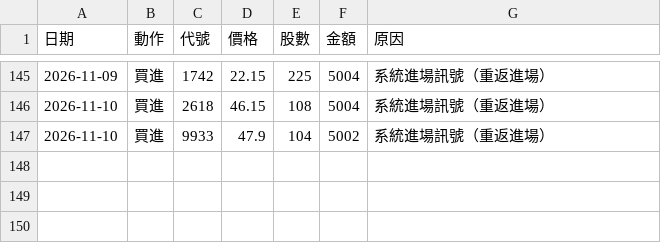
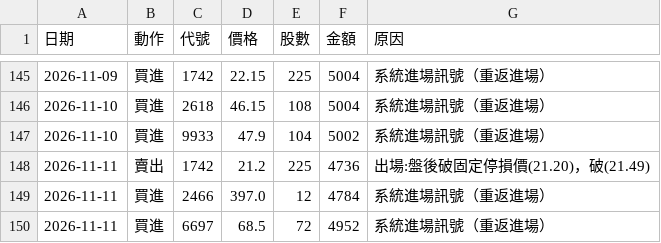
Before and after one commit to 20070117cheng/stock-box-system, a CSV file: outputs/paper/trades.csv, drawn as a sheet; only a part is shown, gaps mark what is left out; the diff names each change by its address in the sheet, - before the commit and + after, or states it on an @@ line.

```diff
--- a/outputs/paper/trades.csv
+++ b/outputs/paper/trades.csv
+row 148: 2026-11-11 | 賣出 | 1742 | 21.2 | 225 | 4736 | 出場:盤後破固定停損價(21.20)，破(21.49)
+row 149: 2026-11-11 | 買進 | 2466 | 397.0 | 12 | 4784 | 系統進場訊號（重返進場）
+row 150: 2026-11-11 | 買進 | 6697 | 68.5 | 72 | 4952 | 系統進場訊號（重返進場）
```
Also changed, not shown: outputs/paper/equity.csv, 14 other files.
